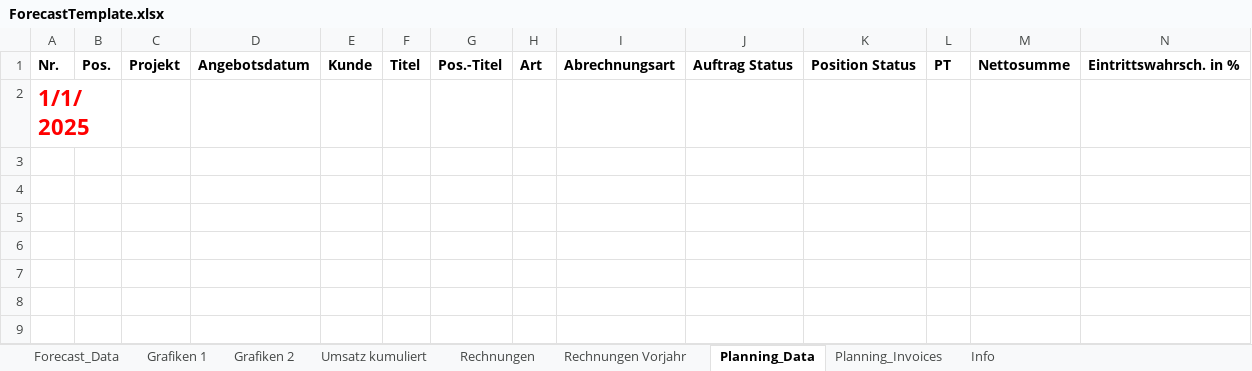
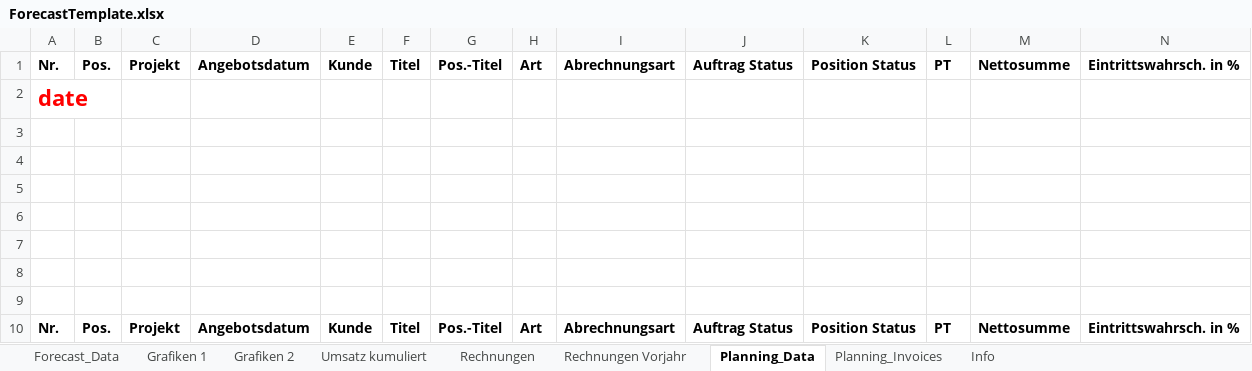
Before and after one commit to micromata/projectforge, an Excel workbook: projectforge-business/src/main/resources/officeTemplates/ForecastTemplate.xlsx, sheet Planning_Data, drawn as a sheet; only a part is shown; values as stored, in another font and other column widths than the file's, no borders; rows hold the shown columns only; the diff names each change by its address in the sheet, - before the commit and + after, or states it on an @@ line.

```diff
--- a/projectforge-business/src/main/resources/officeTemplates/ForecastTemplate.xlsx (sheet Planning_Data)
+++ b/projectforge-business/src/main/resources/officeTemplates/ForecastTemplate.xlsx (sheet Planning_Data)
-A2: 1/1/2025
+A2: date
+row 9: (empty)
+row 10: Nr. | Pos. | Projekt | Angebotsdatum | Kunde | Titel | Pos.-Titel | Art | Abrechnungsart | Auftrag Status | Position Status | PT | Nettosumme | Eintrittswahrsch. in %
```
Also changed, not shown: sheet Forecast_Data, 3 other files.
